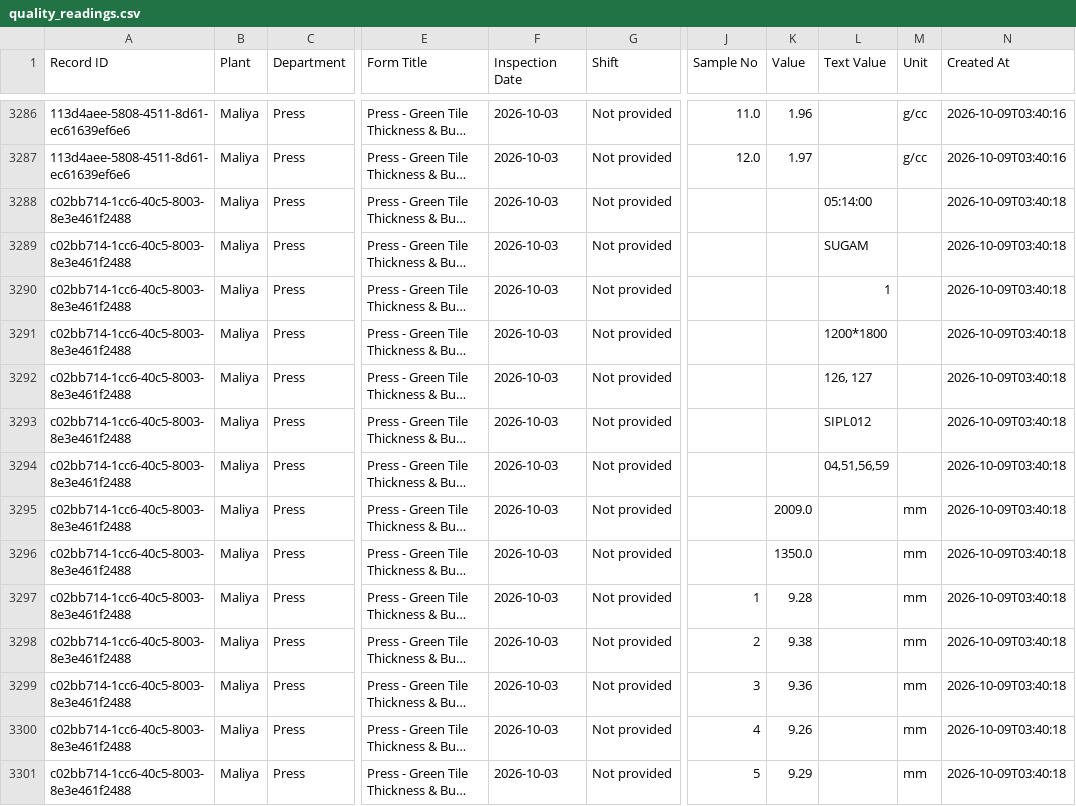
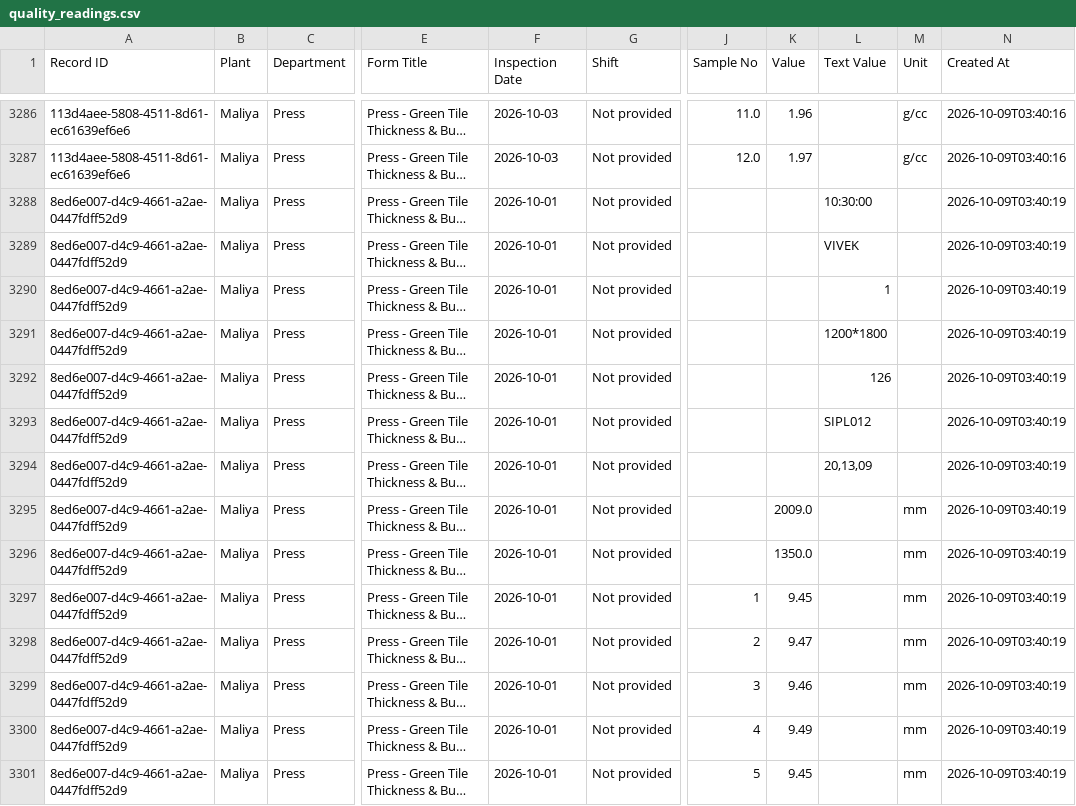
Before and after one commit to data-analyst-simpolo/SPC-Analysis, a CSV file: data/quality_readings.csv, drawn as a sheet; only a part is shown, gaps mark what is left out; long unchanged cells end in …; the diff covers the shown part only; the diff names each change by its address in the sheet, - before the commit and + after, or states it on an @@ line.

Commit message:
Append SPC inspection

```diff
--- a/data/quality_readings.csv
+++ b/data/quality_readings.csv
-A3288:A3301 (Record ID): c02bb714-1cc6-40c5-8003-8e3e461f2488
+A3288:A3301 (Record ID): 8ed6e007-d4c9-4661-a2ae-0447fdff52d9
-F3288:F3301 (Inspection Date): 2026-10-03
+F3288:F3301 (Inspection Date): 2026-10-01
-L3288 (Text Value): 05:14:00
+L3288 (Text Value): 10:30:00
-N3288:N3301 (Created At): 2026-10-09T03:40:18
+N3288:N3301 (Created At): 2026-10-09T03:40:19
-L3289 (Text Value): SUGAM
+L3289 (Text Value): VIVEK
-L3292 (Text Value): 126, 127
+L3292 (Text Value): 126
-L3294 (Text Value): 04,51,56,59
+L3294 (Text Value): 20,13,09
-K3297 (Value): 9.28
+K3297 (Value): 9.45
-K3298 (Value): 9.38
+K3298 (Value): 9.47
-K3299 (Value): 9.36
+K3299 (Value): 9.46
-K3300 (Value): 9.26
+K3300 (Value): 9.49
-K3301 (Value): 9.29
+K3301 (Value): 9.45
```
Also changed, not shown: 72 edited cells elsewhere in this file.
